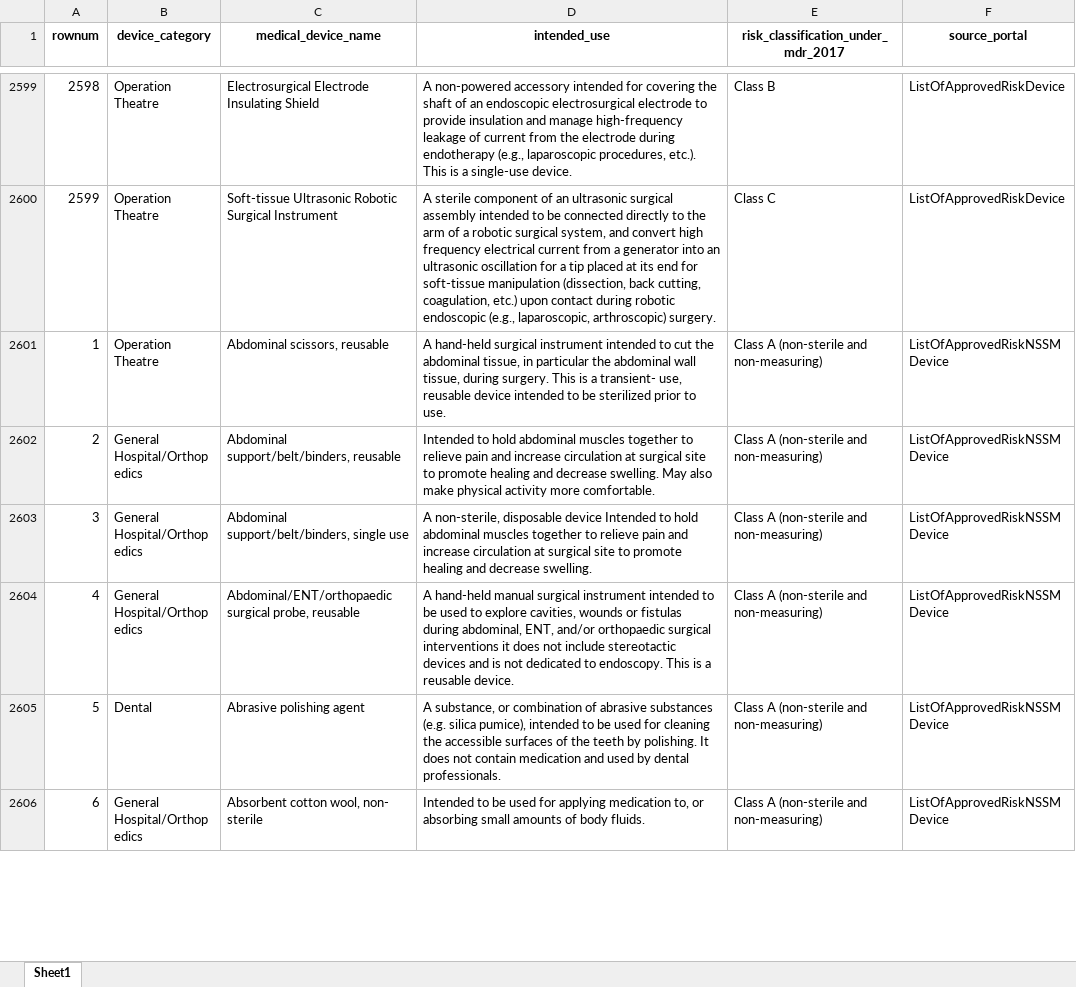
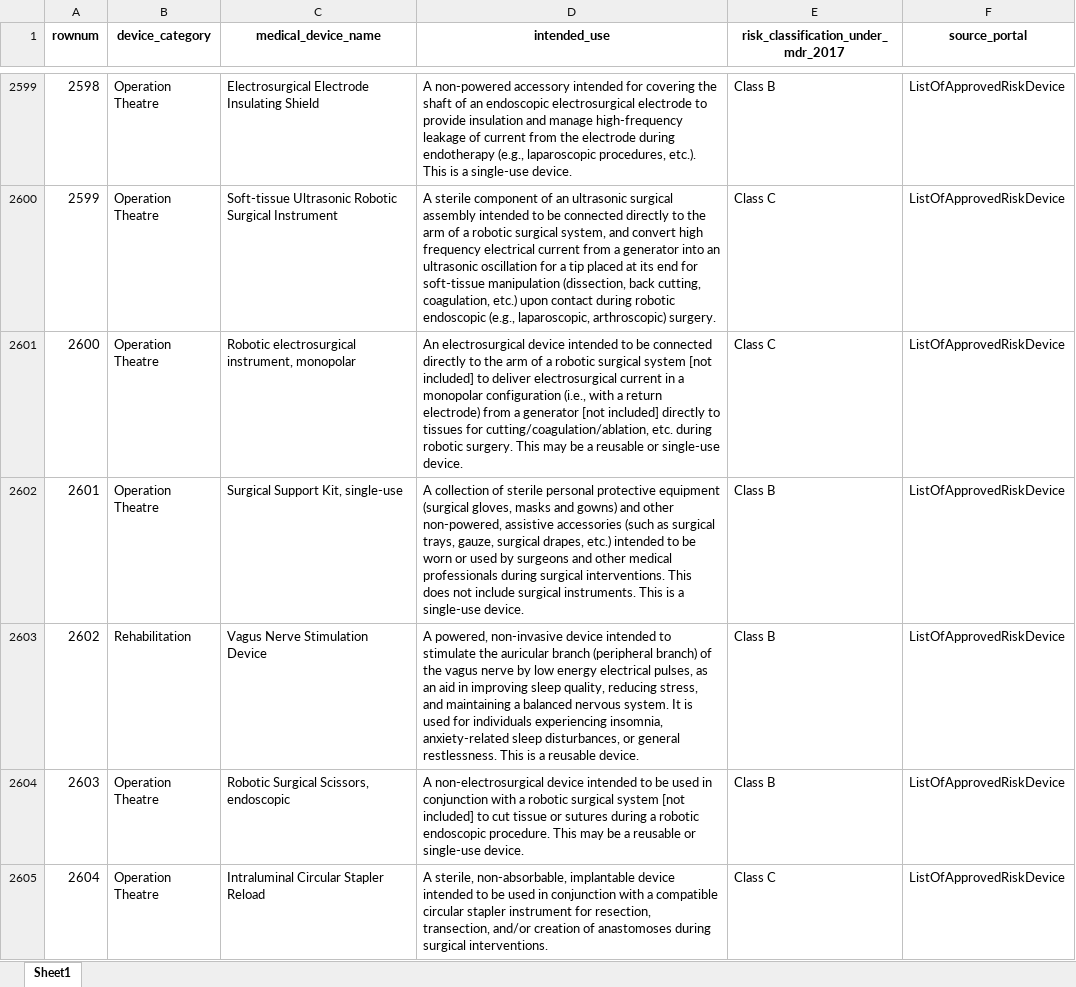
Before and after one commit to thakorakash04-cell/meddevice-research-platform, an Excel workbook: cdsco_combined_risk.xlsx, sheet Sheet1, drawn as a sheet; only a part is shown, gaps mark what is left out; the shorter side is filled out with more unchanged rows; values as stored, in another font and other column widths than the file's, no borders; the diff covers the shown part only; the diff names each change by its address in the sheet, - before the commit and + after, or states it on an @@ line.

```diff
--- a/cdsco_combined_risk.xlsx (sheet Sheet1)
+++ b/cdsco_combined_risk.xlsx (sheet Sheet1)
+row 2601: 2600 | Operation Theatre | Robotic electrosurgical instrument, monopolar | An electrosurgical device intended to be connected directly to the arm of a robotic surgical system [not included] to deliver electrosurgical current in a monopolar configuration (i.e., with a return electrode) from a generator [not included] directly to tissues for cutting/coagulation/ablation, etc. during robotic surgery. This may be a reusable or single-use device. | Class C | ListOfApprovedRiskDevice
+row 2602: 2601 | Operation Theatre | Surgical Support Kit, single-use | A collection of sterile personal protective equipment (surgical gloves, masks and gowns) and other non-powered, assistive accessories (such as surgical trays, gauze, surgical drapes, etc.) intended to be worn or used by surgeons and other medical professionals during surgical interventions. This does not include surgical instruments. This is a single-use device. | Class B | ListOfApprovedRiskDevice
+row 2603: 2602 | Rehabilitation | Vagus Nerve Stimulation Device | A powered, non-invasive device intended to stimulate the auricular branch (peripheral branch) of the vagus nerve by low energy electrical pulses, as an aid in improving sleep quality, reducing stress, and maintaining a balanced nervous system. It is used for individuals experiencing insomnia, anxiety-related sleep disturbances, or general restlessness. This is a reusable device. | Class B | ListOfApprovedRiskDevice
+row 2604: 2603 | Operation Theatre | Robotic Surgical Scissors, endoscopic | A non-electrosurgical device intended to be used in conjunction with a robotic surgical system [not included] to cut tissue or sutures during a robotic endoscopic procedure. This may be a reusable or single-use device. | Class B | ListOfApprovedRiskDevice
+row 2605: 2604 | Operation Theatre | Intraluminal Circular Stapler Reload | A sterile, non-absorbable, implantable device intended to be used in conjunction with a compatible circular stapler instrument for resection, transection, and/or creation of anastomoses during surgical interventions. | Class C | ListOfApprovedRiskDevice
```
Also changed, not shown: 32 added rows and 2 edited cells elsewhere in this sheet, 3 other files.
